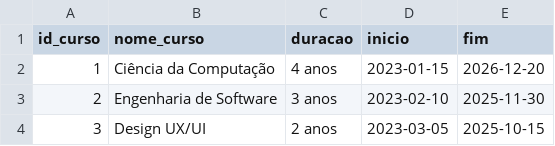
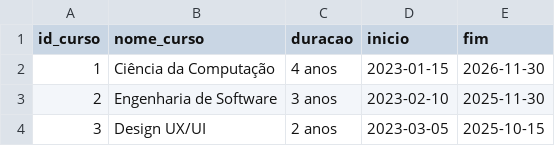
Before and after one commit to NewKanvas/M3-Projeto, a CSV file: CSV/curso.csv, drawn as a sheet.

```diff
--- a/CSV/curso.csv
+++ b/CSV/curso.csv
@@ -1,3 +1,3 @@
 id_curso,nome_curso,duracao,inicio,fim
-1,"Ciência da Computação","4 anos","2023-01-15","2026-12-20"
+1,"Ciência da Computação","4 anos","2023-01-15","2026-11-30"
 2,"Engenharia de Software","3 anos","2023-02-10","2025-11-30"
```
Also changed, not shown: 1 other file.
